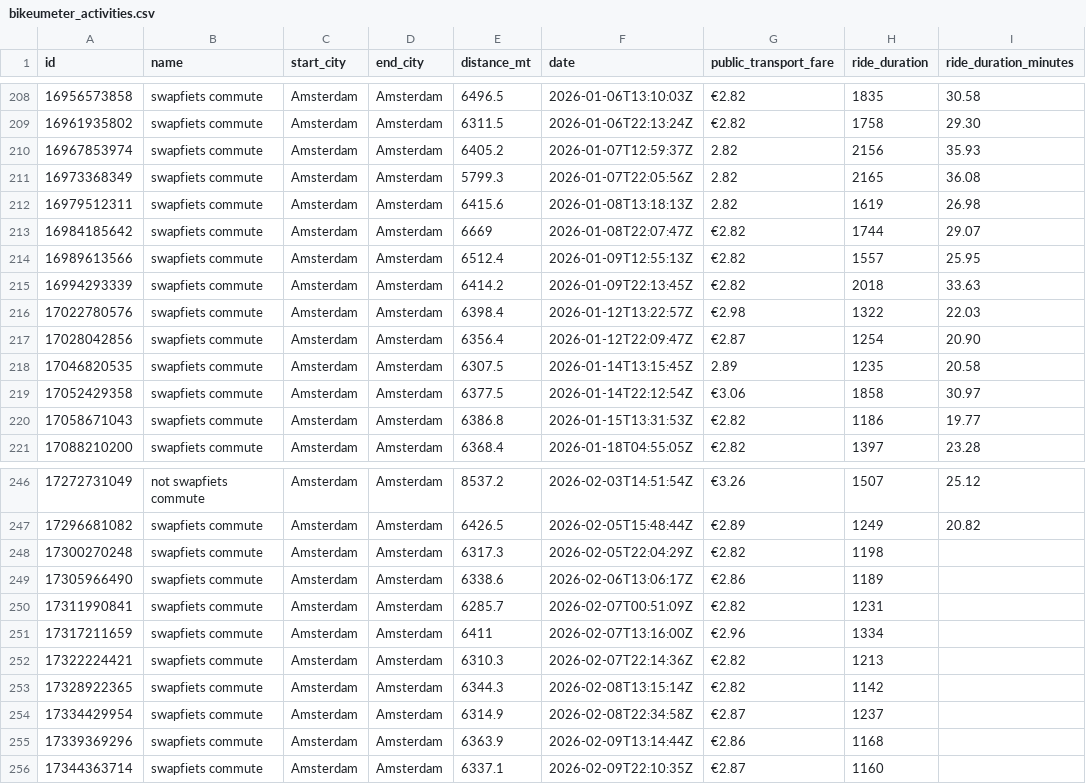
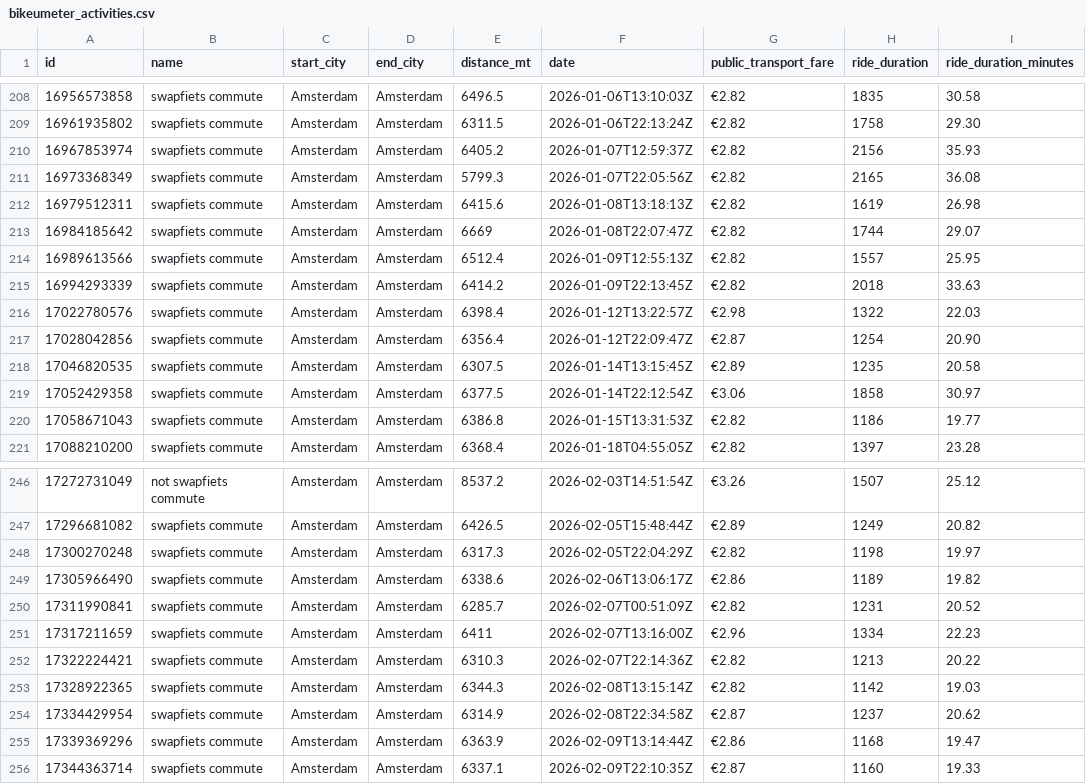
Before and after one commit to Bikumeter/bikeumeter-data-analysis, a CSV file: data/bikeumeter_activities.csv, drawn as a sheet; only a part is shown, gaps mark what is left out.

Commit message:
chore: cleaned and re imported dataset

```diff
--- a/data/bikeumeter_activities.csv
+++ b/data/bikeumeter_activities.csv
@@ -209,5 +209,5 @@ id ,name,start_city,end_city,distance_mt,date,public_transport_fare,ride_duratio
 16961935802,swapfiets commute,Amsterdam,Amsterdam,6311.5,2026-01-06T22:13:24Z,€2.82,1758,29.30
-16967853974,swapfiets commute,Amsterdam,Amsterdam,6405.2,2026-01-07T12:59:37Z,2.82,2156,35.93
-16973368349,swapfiets commute,Amsterdam,Amsterdam,5799.3,2026-01-07T22:05:56Z,2.82,2165,36.08
-16979512311,swapfiets commute,Amsterdam,Amsterdam,6415.6,2026-01-08T13:18:13Z,2.82,1619,26.98
+16967853974,swapfiets commute,Amsterdam,Amsterdam,6405.2,2026-01-07T12:59:37Z,€2.82,2156,35.93
+16973368349,swapfiets commute,Amsterdam,Amsterdam,5799.3,2026-01-07T22:05:56Z,€2.82,2165,36.08
+16979512311,swapfiets commute,Amsterdam,Amsterdam,6415.6,2026-01-08T13:18:13Z,€2.82,1619,26.98
 16984185642,swapfiets commute,Amsterdam,Amsterdam,6669,2026-01-08T22:07:47Z,€2.82,1744,29.07
@@ -217,3 +217,3 @@ id ,name,start_city,end_city,distance_mt,date,public_transport_fare,ride_duratio
 17028042856,swapfiets commute,Amsterdam,Amsterdam,6356.4,2026-01-12T22:09:47Z,€2.87,1254,20.90
-17046820535,swapfiets commute,Amsterdam,Amsterdam,6307.5,2026-01-14T13:15:45Z,2.89,1235,20.58
+17046820535,swapfiets commute,Amsterdam,Amsterdam,6307.5,2026-01-14T13:15:45Z,€2.89,1235,20.58
 17052429358,swapfiets commute,Amsterdam,Amsterdam,6377.5,2026-01-14T22:12:54Z,€3.06,1858,30.97
@@ -247,10 +247,10 @@ id ,name,start_city,end_city,distance_mt,date,public_transport_fare,ride_duratio
 17296681082,swapfiets commute,Amsterdam,Amsterdam,6426.5,2026-02-05T15:48:44Z,€2.89,1249,20.82
-17300270248,swapfiets commute,Amsterdam,Amsterdam,6317.3,2026-02-05T22:04:29Z,€2.82,1198,
-17305966490,swapfiets commute,Amsterdam,Amsterdam,6338.6,2026-02-06T13:06:17Z,€2.86,1189,
-17311990841,swapfiets commute,Amsterdam,Amsterdam,6285.7,2026-02-07T00:51:09Z,€2.82,1231,
-17317211659,swapfiets commute,Amsterdam,Amsterdam,6411,2026-02-07T13:16:00Z,€2.96,1334,
-17322224421,swapfiets commute,Amsterdam,Amsterdam,6310.3,2026-02-07T22:14:36Z,€2.82,1213,
-17328922365,swapfiets commute,Amsterdam,Amsterdam,6344.3,2026-02-08T13:15:14Z,€2.82,1142,
-17334429954,swapfiets commute,Amsterdam,Amsterdam,6314.9,2026-02-08T22:34:58Z,€2.87,1237,
-17339369296,swapfiets commute,Amsterdam,Amsterdam,6363.9,2026-02-09T13:14:44Z,€2.86,1168,
-17344363714,swapfiets commute,Amsterdam,Amsterdam,6337.1,2026-02-09T22:10:35Z,€2.87,1160,
+17300270248,swapfiets commute,Amsterdam,Amsterdam,6317.3,2026-02-05T22:04:29Z,€2.82,1198,19.97
+17305966490,swapfiets commute,Amsterdam,Amsterdam,6338.6,2026-02-06T13:06:17Z,€2.86,1189,19.82
+17311990841,swapfiets commute,Amsterdam,Amsterdam,6285.7,2026-02-07T00:51:09Z,€2.82,1231,20.52
+17317211659,swapfiets commute,Amsterdam,Amsterdam,6411,2026-02-07T13:16:00Z,€2.96,1334,22.23
+17322224421,swapfiets commute,Amsterdam,Amsterdam,6310.3,2026-02-07T22:14:36Z,€2.82,1213,20.22
+17328922365,swapfiets commute,Amsterdam,Amsterdam,6344.3,2026-02-08T13:15:14Z,€2.82,1142,19.03
+17334429954,swapfiets commute,Amsterdam,Amsterdam,6314.9,2026-02-08T22:34:58Z,€2.87,1237,20.62
+17339369296,swapfiets commute,Amsterdam,Amsterdam,6363.9,2026-02-09T13:14:44Z,€2.86,1168,19.47
+17344363714,swapfiets commute,Amsterdam,Amsterdam,6337.1,2026-02-09T22:10:35Z,€2.87,1160,19.33
```
